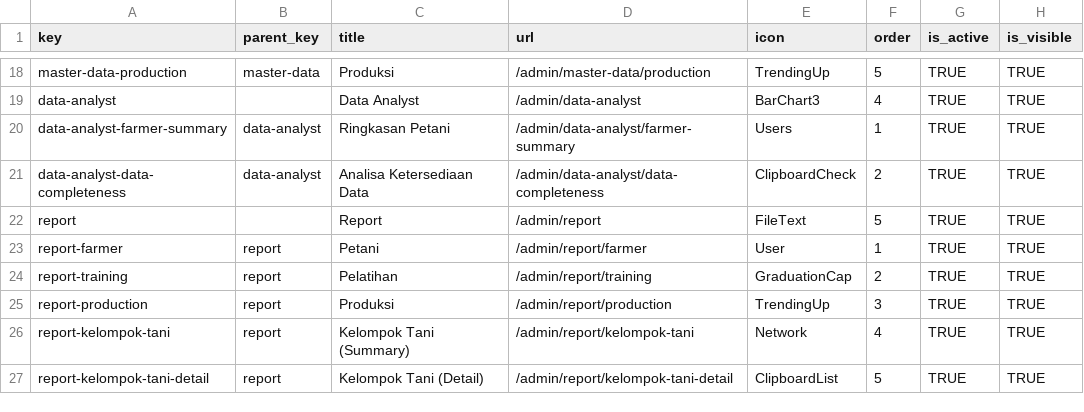
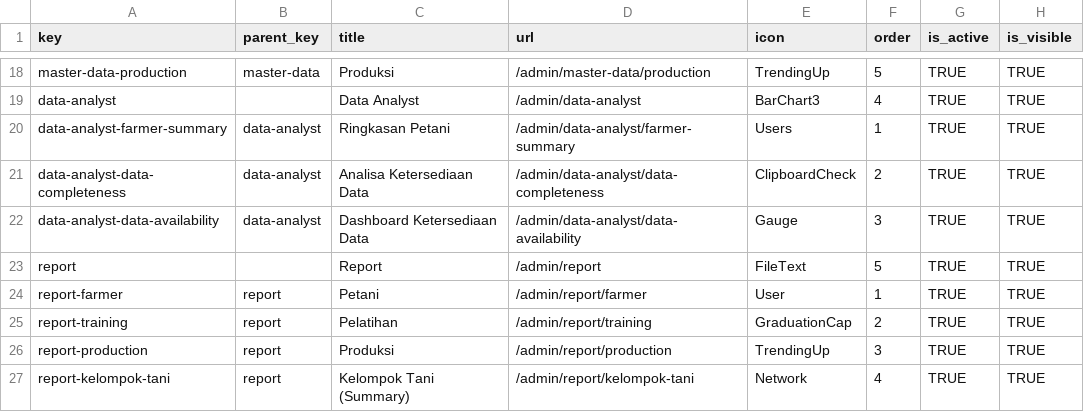
Before and after one commit to WRI-Indonesia/mis-smallholder-hub, a CSV file: prisma/seeds/data/menu.csv, drawn as a sheet; only a part is shown, gaps mark what is left out; the shorter side is filled out with more unchanged rows; the diff names each change by its address in the sheet, - before the commit and + after, or states it on an @@ line.

```diff
--- a/prisma/seeds/data/menu.csv
+++ b/prisma/seeds/data/menu.csv
+row 22: data-analyst-data-availability | data-analyst | Dashboard Ketersediaan Data | /admin/data-analyst/data-availability | Gauge | 3 | TRUE | TRUE
```
Also changed, not shown: prisma/seeds/data/role-permissions.csv, 33 other files.
